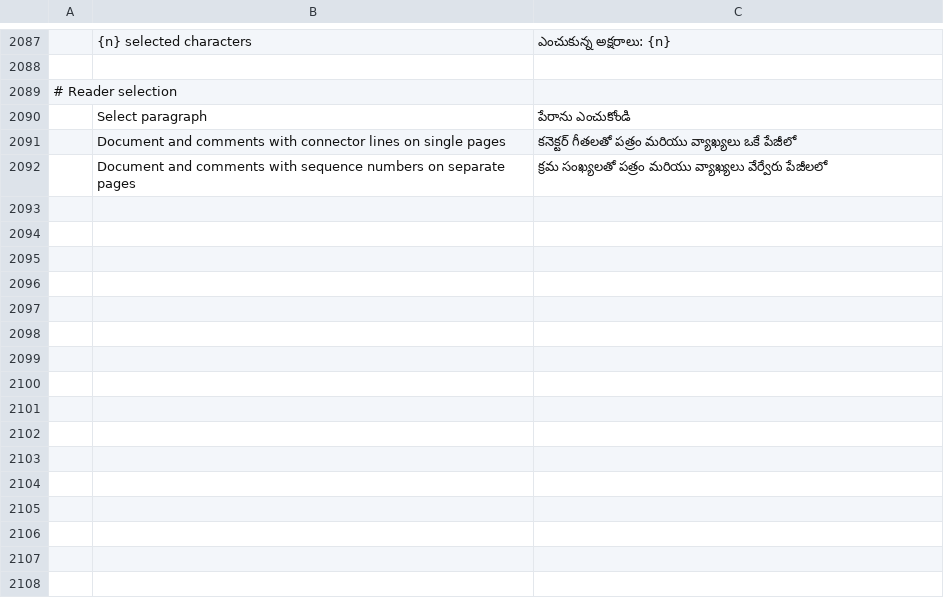
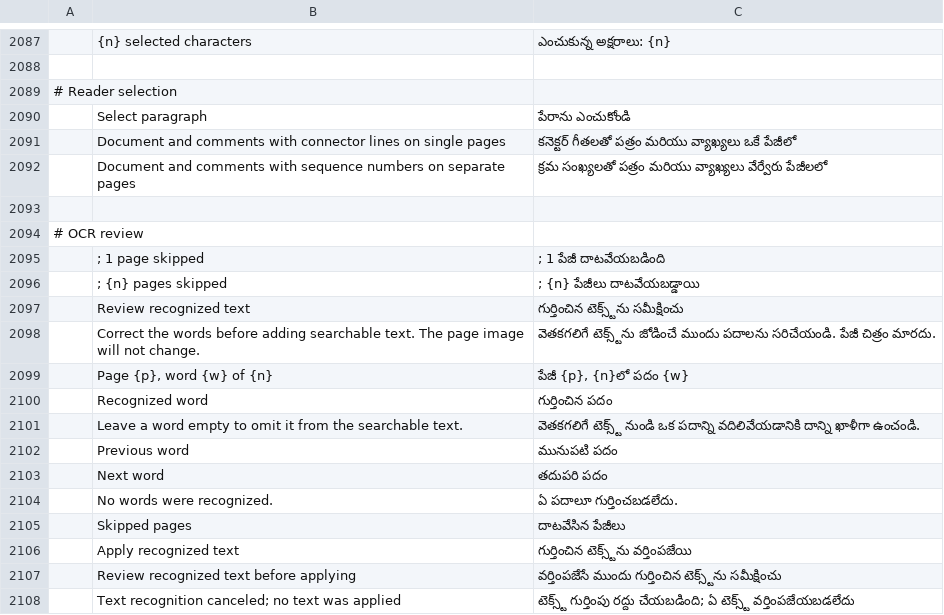
Before and after one commit to treeforjs/pdfcraft, a TSV file: crates/ui-egui/src/i18n/te.tsv, drawn as a sheet; only a part is shown, gaps mark what is left out; the diff names each change by its address in the sheet, - before the commit and + after, or states it on an @@ line.

Commit message:
M10: review and correct OCR drafts with enforced copy and modify authority
Recognition results stay a private draft bound to the source document, edit generation and
bytes: review, correct or omit words, then apply once or cancel; edits, undo, save or close
invalidate the draft. Copy and modify authority (owner password lifts both) is enforced before
any page is rendered or a model loads, and again whenever a draft is shown, corrected or applied,
in the engine, every automation tool and the review window. Input geometry, page and word counts
are bounded; cancellation discards the whole draft; invisible text restores its state with q/Q.
Model-backed tests fail instead of skipping when PDFCRAFT_MODELS_REQUIRED=1, which CI now sets
after fetching the pinned models.

```diff
--- a/crates/ui-egui/src/i18n/te.tsv
+++ b/crates/ui-egui/src/i18n/te.tsv
+row 2093: (empty)
+row 2094: # OCR review
+row 2095:  | ; 1 page skipped | ; 1 పేజీ దాటవేయబడింది
+row 2096:  | ; {n} pages skipped | ; {n} పేజీలు దాటవేయబడ్డాయి
+row 2097:  | Review recognized text | గుర్తించిన టెక్స్ట్‌ను సమీక్షించు
+row 2098:  | Correct the words before adding searchable text. The page image will not change. | వెతకగలిగే టెక్స్ట్‌ను జోడించే ముందు పదాలను సరిచేయండి. పేజీ చిత్రం మారదు.
+row 2099:  | Page {p}, word {w} of {n} | పేజీ {p}, {n}లో పదం {w}
+row 2100:  | Recognized word | గుర్తించిన పదం
+row 2101:  | Leave a word empty to omit it from the searchable text. | వెతకగలిగే టెక్స్ట్ నుండి ఒక పదాన్ని వదిలివేయడానికి దాన్ని ఖాళీగా ఉంచండి.
+row 2102:  | Previous word | మునుపటి పదం
+row 2103:  | Next word | తదుపరి పదం
+row 2104:  | No words were recognized. | ఏ పదాలూ గుర్తించబడలేదు.
+row 2105:  | Skipped pages | దాటవేసిన పేజీలు
+row 2106:  | Apply recognized text | గుర్తించిన టెక్స్ట్‌ను వర్తింపజేయి
+row 2107:  | Review recognized text before applying | వర్తింపజేసే ముందు గుర్తించిన టెక్స్ట్‌ను సమీక్షించు
+row 2108:  | Text recognition canceled; no text was applied | టెక్స్ట్ గుర్తింపు రద్దు చేయబడింది; ఏ టెక్స్ట్ వర్తింపజేయబడలేదు
```
Also changed, not shown: crates/ui-egui/src/i18n/bg.tsv, crates/ui-egui/src/i18n/es.tsv, 28 other files.
